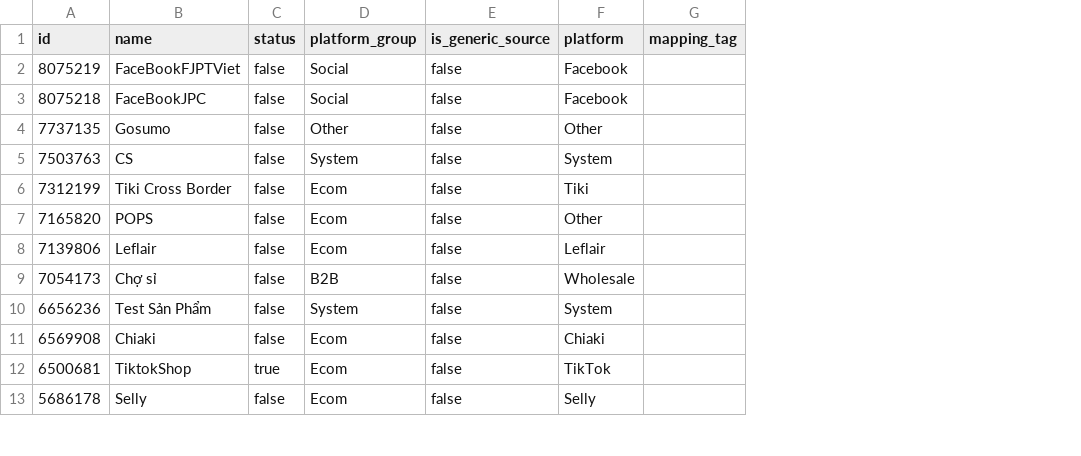
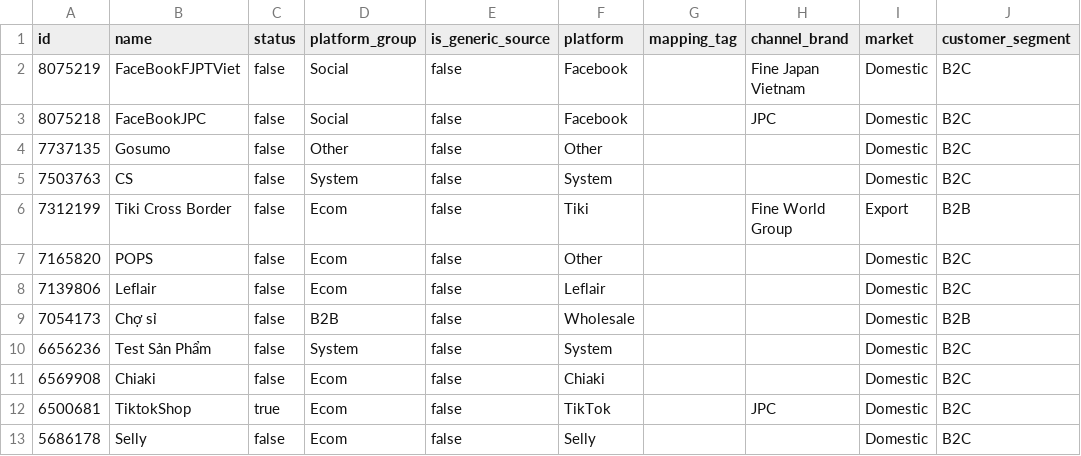
Before and after one commit to vantt/data-integration, a CSV file: transformation/seeds/ref_order_sources.csv, drawn as a sheet; only a part is shown; the diff names each change by its address in the sheet, - before the commit and + after, or states it on an @@ line.

```diff
--- a/transformation/seeds/ref_order_sources.csv
+++ b/transformation/seeds/ref_order_sources.csv
+column H (channel_brand), rows 2-12: Fine Japan Vietnam | JPC |  |  | Fine World Group |  |  |  |  |  | JPC
+column I (market), rows 2-13: Domestic | Domestic | Domestic | Domestic | Export | Domestic | Domestic | Domestic | Domestic | Domestic | Domestic | Domestic
+column J (customer_segment), rows 2-13: B2C | B2C | B2C | B2C | B2B | B2C | B2C | B2B | B2C | B2C | B2C | B2C
```
Also changed, not shown: 7 other files.
